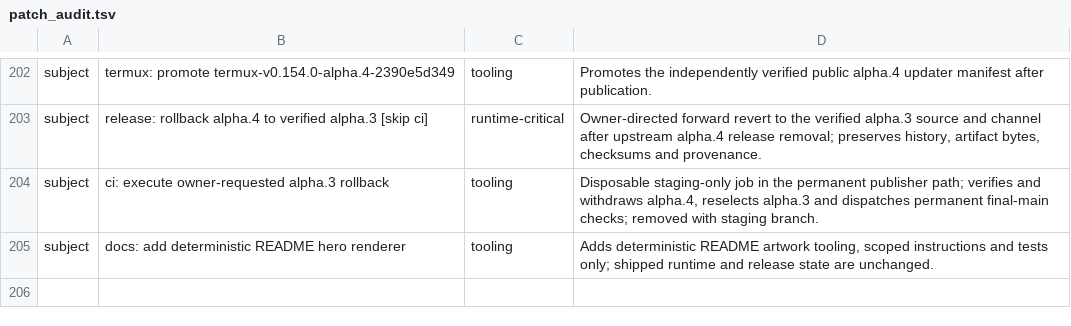
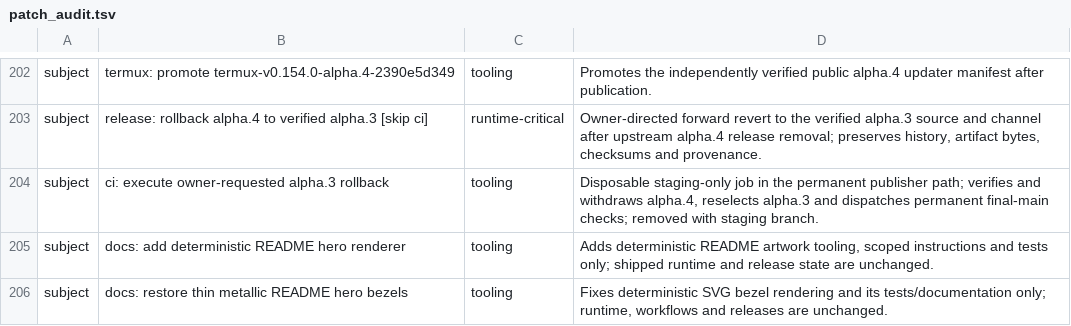
Before and after one commit to Kbediako/codex-termux-pocket, a TSV file: scripts/termux/patch_audit.tsv, drawn as a sheet; only a part is shown, gaps mark what is left out.

Commit message:
docs: restore thin metallic README hero bezels
Render the existing custom SVG chassis with ImageMagick's explicit RSVG delegate instead of MSVG, which lost the rim gradient and outline in the validated build. Keep the approved 18 px bezel geometry, front-on proportions, right-half camera, and screenshot pixel pipeline unchanged. Fail clearly when RSVG support is absent.

Add regression coverage for visible metallic outlines on all four edges and the non-flat rim gradient. Document the delegate requirement in the scoped asset instructions and reproduction guide; classify this helper-only commit in patch_audit.tsv.

Validation: bash -n passed for both scripts. The full offline renderer regression suite passed with ImageMagick 7.1.2-1 Q16-HDRI and librsvg 2.60.0, including source pixel preservation, placement, camera, output sizes, background, @2x relationship, byte-repeatability, invalid inputs, and failure safety. Both real-screenshot outputs were rendered and visually inspected locally. Full repository CI and Rust formatting were not run.

This commit publishes the tested renderer, tests and instructions only. The original JPEG and generated binary PNG uploads remain pending; the root README keeps its existing valid image until all three assets can be committed together. Runtime, workflows, releases, tags, and protections are unchanged.

```diff
--- a/scripts/termux/patch_audit.tsv
+++ b/scripts/termux/patch_audit.tsv
@@ -205 +205,2 @@ subject	ci: execute owner-requested alpha.3 rollback	tooling	Disposable staging-
 subject	docs: add deterministic README hero renderer	tooling	Adds deterministic README artwork tooling, scoped instructions and tests only; shipped runtime and release state are unchanged.
+subject	docs: restore thin metallic README hero bezels	tooling	Fixes deterministic SVG bezel rendering and its tests/documentation only; runtime, workflows and releases are unchanged.
```
Also changed, not shown: 4 other files.
